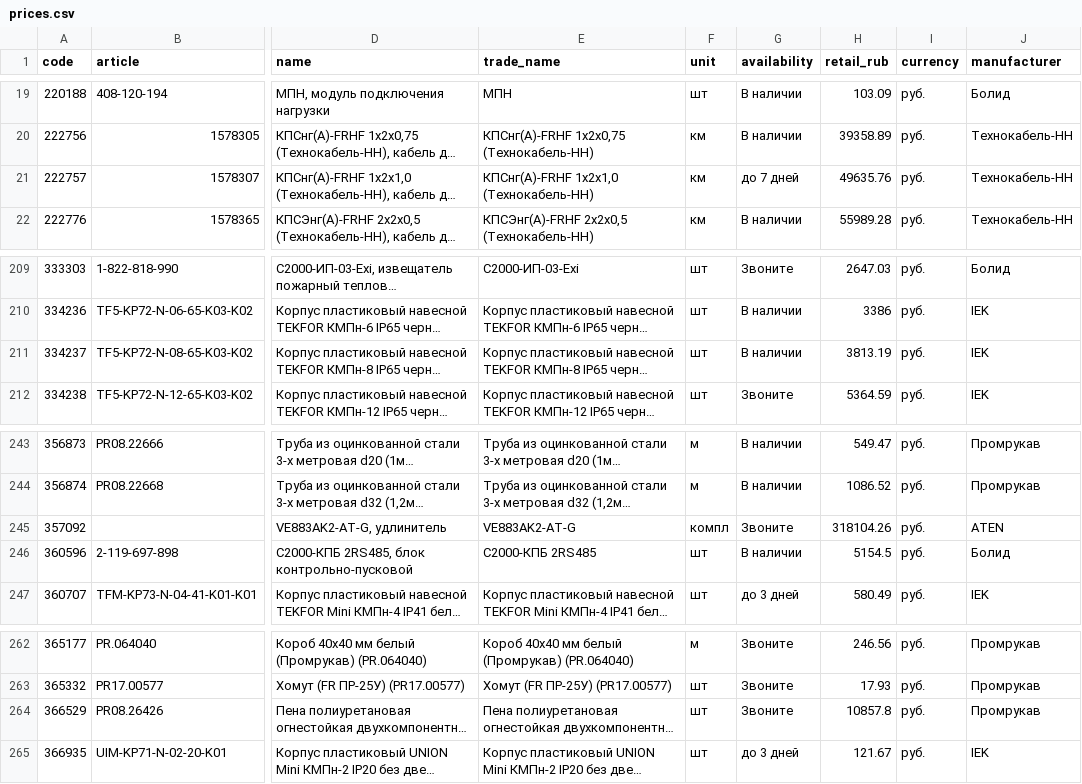
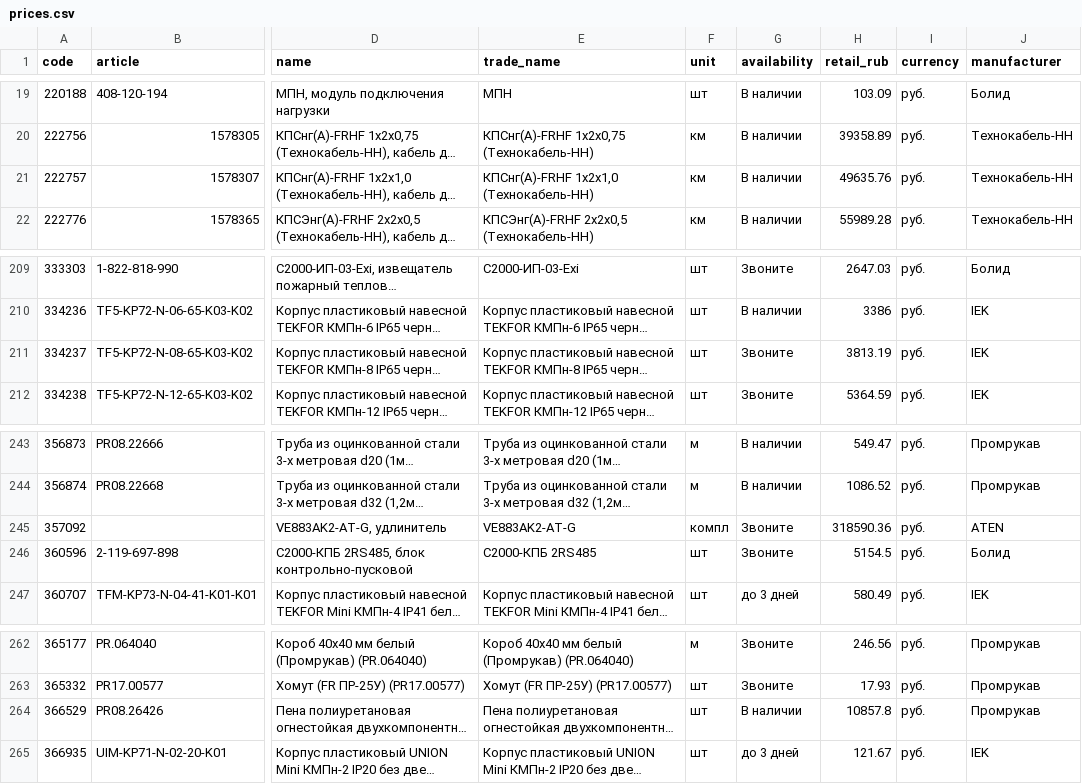
Before and after one commit to emanymedih/cvsig-price-database, a CSV file: suppliers/tinko/prices.csv, drawn as a sheet; only a part is shown, gaps mark what is left out; long unchanged cells end in …; the diff names each change by its address in the sheet, - before the commit and + after, or states it on an @@ line.

```diff
--- a/suppliers/tinko/prices.csv
+++ b/suppliers/tinko/prices.csv
-G21 (availability): до 7 дней
+G21 (availability): В наличии
-G211 (availability): В наличии
+G211 (availability): Звоните
-H245 (retail_rub): 318104.26
+H245 (retail_rub): 318590.36
-G246 (availability): В наличии
+G246 (availability): Звоните
-G264 (availability): Звоните
+G264 (availability): В наличии
```
Also changed, not shown: 1 other file.
